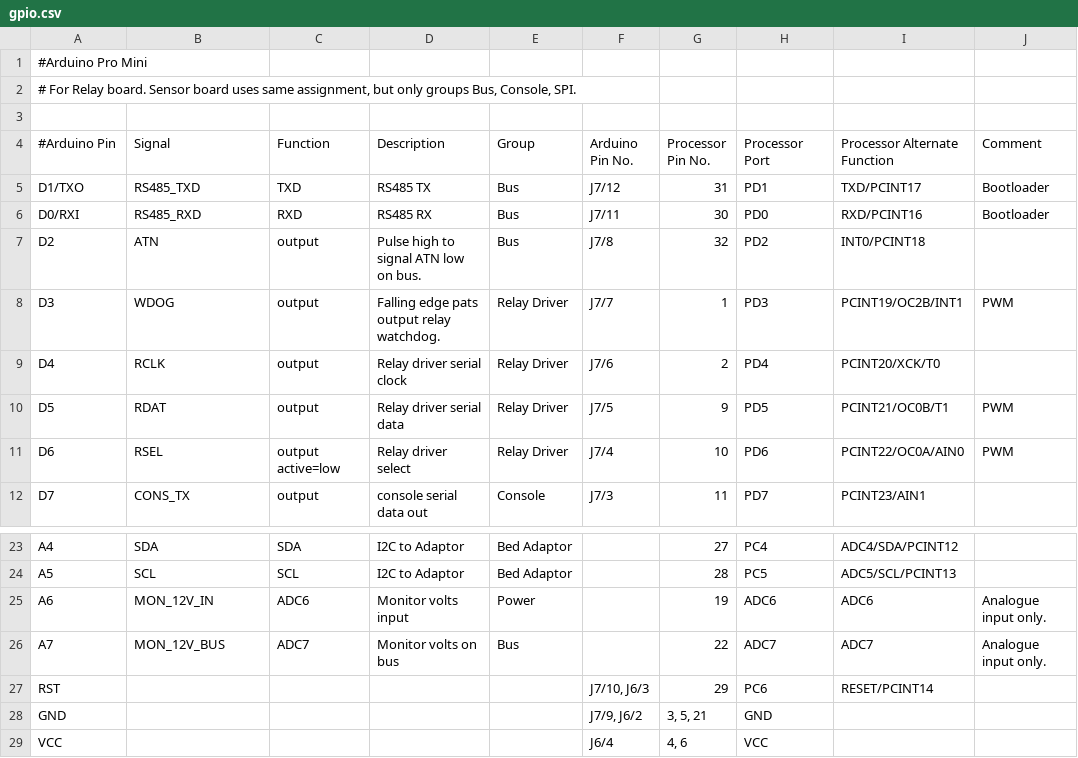
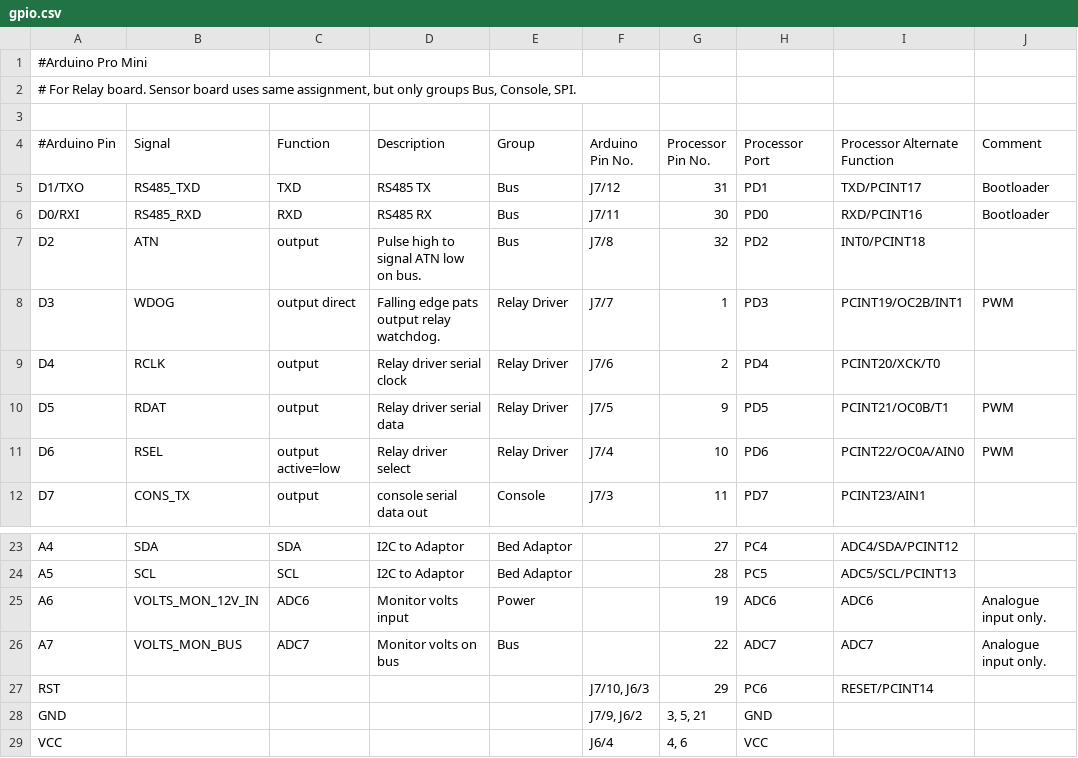
Before and after one commit to celephicus/sbc2023, a CSV file: Software/Relay/Relay-arduino/gpio.csv, drawn as a sheet; only a part is shown, gaps mark what is left out.

```diff
--- a/Software/Relay/Relay-arduino/gpio.csv
+++ b/Software/Relay/Relay-arduino/gpio.csv
@@ -7,3 +7,3 @@ D0/RXI,RS485_RXD,RXD,RS485 RX,Bus,J7/11,30,PD0,RXD/PCINT16,Bootloader
 D2,ATN,output,Pulse high to signal ATN low on bus.,Bus,J7/8,32,PD2,INT0/PCINT18,
-D3,WDOG,output,Falling edge pats output relay watchdog. ,Relay Driver,J7/7,1,PD3,PCINT19/OC2B/INT1,PWM
+D3,WDOG,output direct,Falling edge pats output relay watchdog. ,Relay Driver,J7/7,1,PD3,PCINT19/OC2B/INT1,PWM
 D4,RCLK,output,Relay driver serial clock,Relay Driver,J7/6,2,PD4,PCINT20/XCK/T0,
@@ -24,4 +24,4 @@ A4,SDA,SDA,I2C to Adaptor,Bed Adaptor,,27,PC4,ADC4/SDA/PCINT12,
 A5,SCL,SCL,I2C to Adaptor,Bed Adaptor,,28,PC5,ADC5/SCL/PCINT13,
-A6,MON_12V_IN,ADC6,Monitor volts input,Power,,19,ADC6,ADC6,Analogue input only.
-A7,MON_12V_BUS,ADC7,Monitor volts on bus,Bus,,22,ADC7,ADC7,Analogue input only.
+A6,VOLTS_MON_12V_IN,ADC6,Monitor volts input,Power,,19,ADC6,ADC6,Analogue input only.
+A7,VOLTS_MON_BUS,ADC7,Monitor volts on bus,Bus,,22,ADC7,ADC7,Analogue input only.
 RST,,,,,"J7/10, J6/3",29,PC6,RESET/PCINT14,
```
Also changed, not shown: 30 other files.
